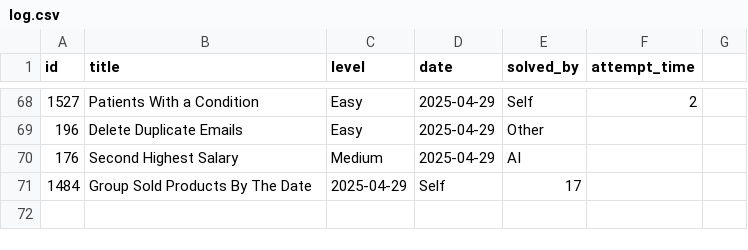
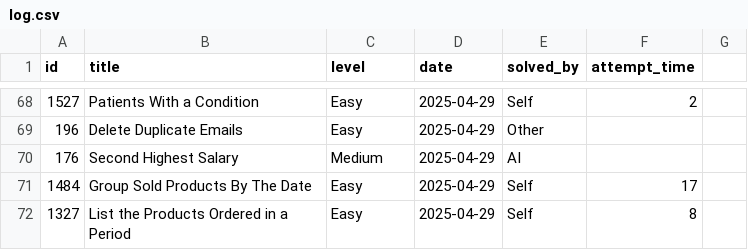
Before and after one commit to kendrickhn/leetcode, a CSV file: progress/log.csv, drawn as a sheet; only a part is shown, gaps mark what is left out.

```diff
--- a/progress/log.csv
+++ b/progress/log.csv
@@ -70,2 +70,3 @@ id,title,level,date,solved_by,attempt_time,
 176,Second Highest Salary,Medium,2025-04-29,AI,
-1484,Group Sold Products By The Date,2025-04-29,Self,17,
+1484,Group Sold Products By The Date,Easy,2025-04-29,Self,17,
+1327,List the Products Ordered in a Period,Easy,2025-04-29,Self,8,
```
Also changed, not shown: 1 other file.
